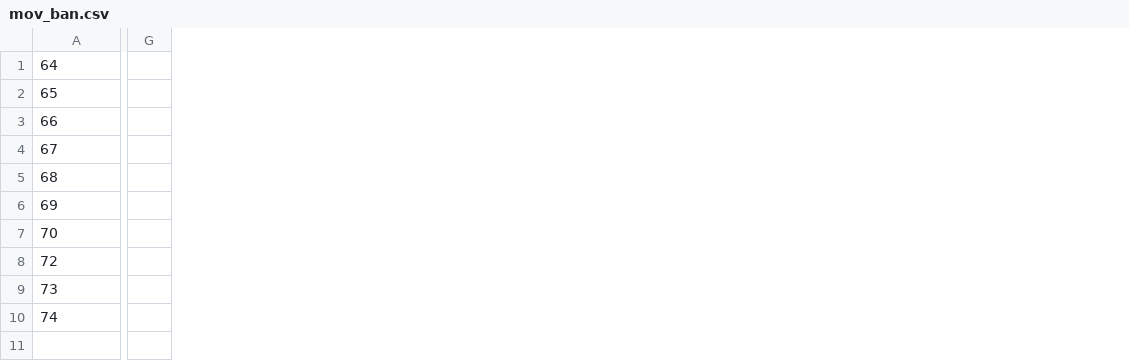
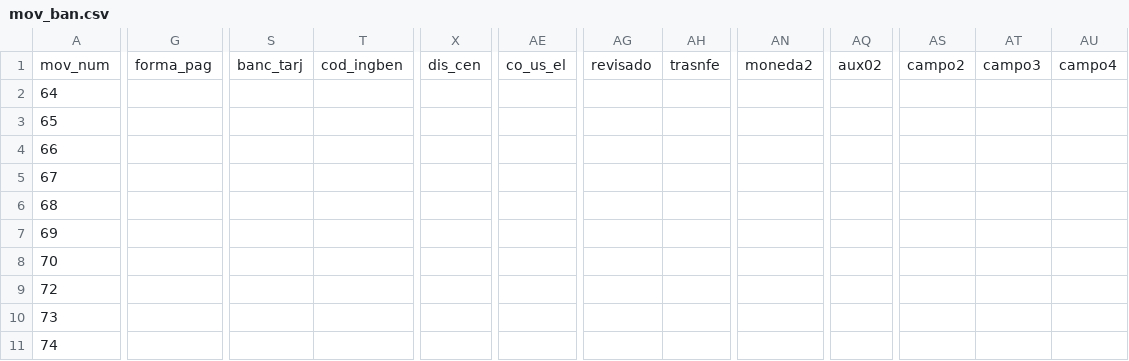
Before and after one commit to Sabores-Mns/odoo-19, a CSV file: migration/data/mov_ban.csv, drawn as a sheet; only a part is shown, gaps mark what is left out; removed rows and columns are numbered as before the commit, all else as after; rows hold the shown columns only; the diff covers the shown part only; the diff names each change by its address in the sheet, - before the commit and + after, or states it on an @@ line.

```diff
--- a/migration/data/mov_ban.csv
+++ b/migration/data/mov_ban.csv
-column G, empty
+column G, empty
+column S, empty
+column T, empty
+column X, empty
+column AE, empty
+column AG, empty
+column AH, empty
+column AN, empty
+column AQ, empty
+column AS, empty
+column AT, empty
+column AU, empty
+row 1: mov_num | forma_pag | banc_tarj | cod_ingben | dis_cen | co_us_el | revisado | trasnfe | moneda2 | aux02 | campo2 | campo3 | campo4
```
Also changed, not shown: 8 removed columns elsewhere in this file, migration/data/art.csv, migration/data/clientes.csv, 20 other files.
